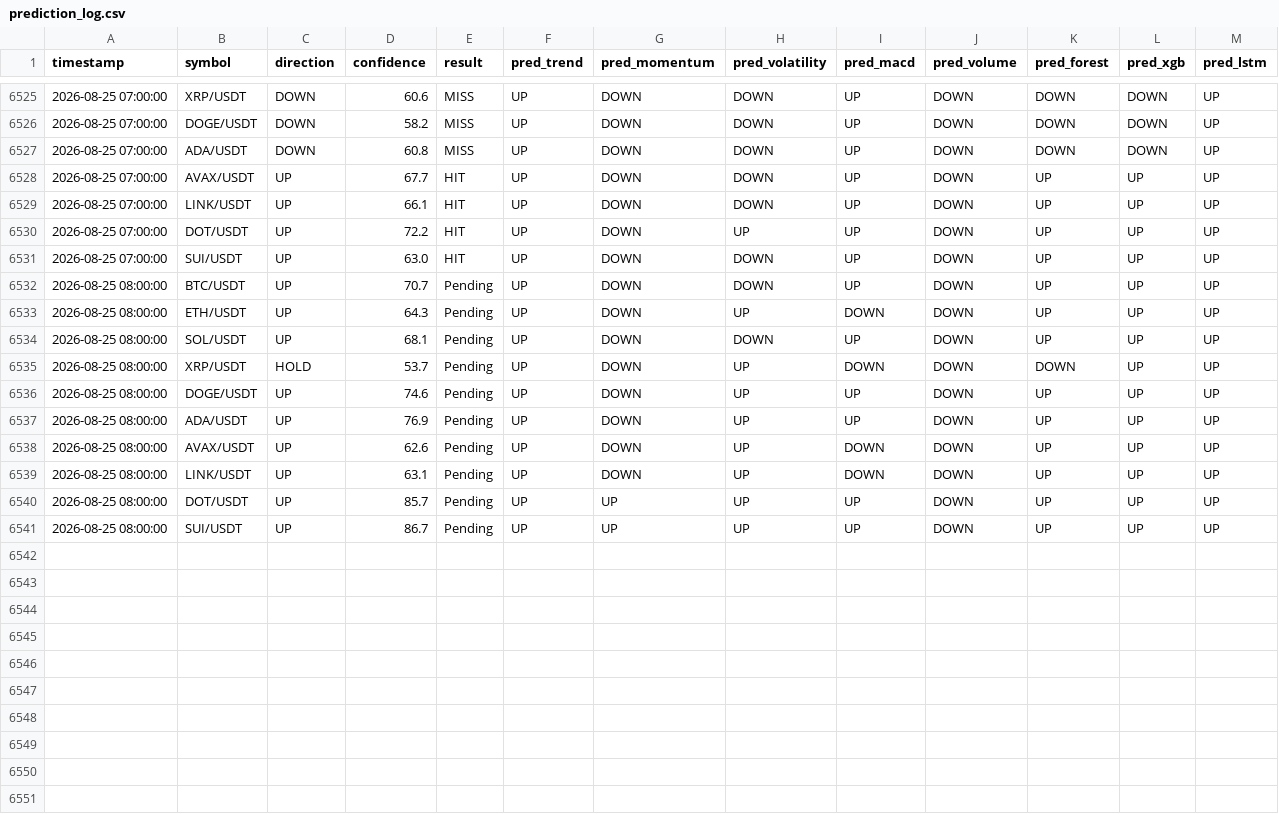
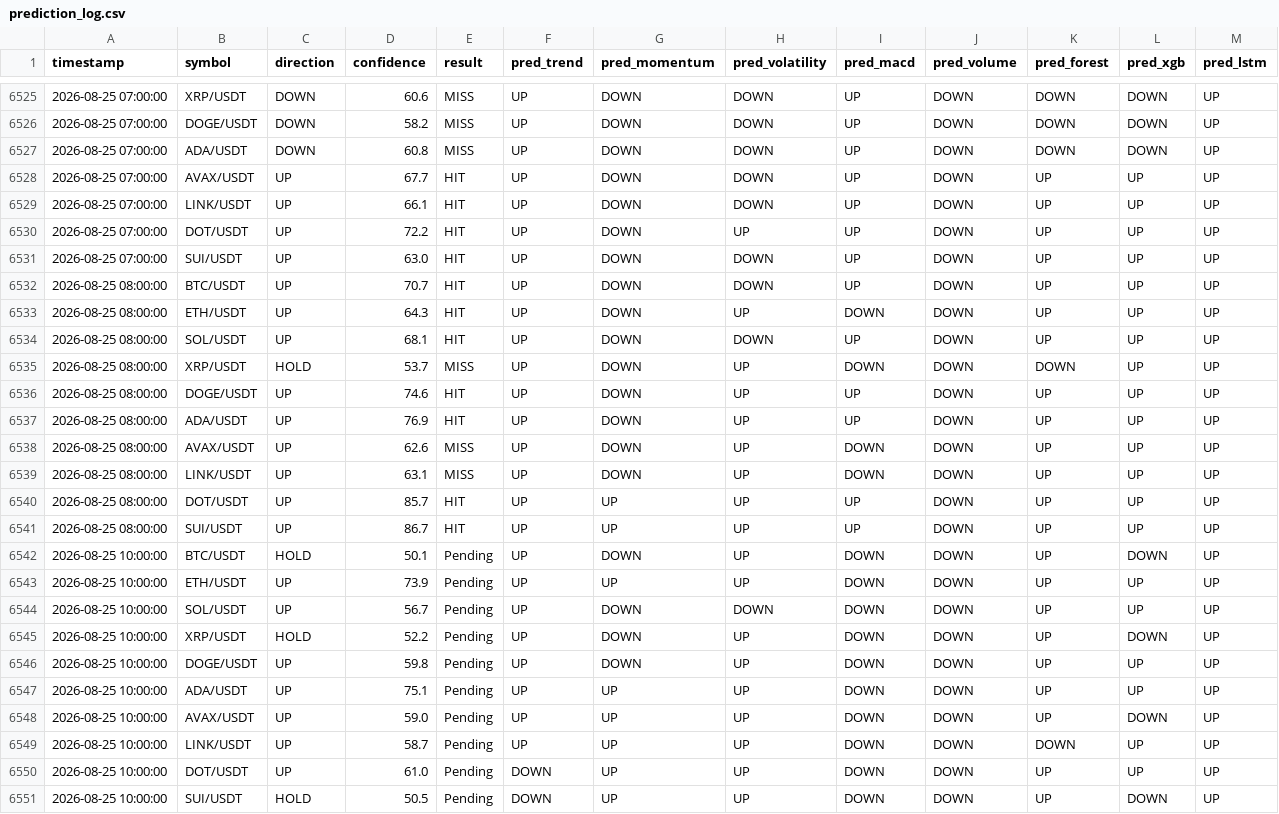
Before and after one commit to Jason12jpg/crypto, a CSV file: data/prediction_log.csv, drawn as a sheet; only a part is shown, gaps mark what is left out.

```diff
--- a/data/prediction_log.csv
+++ b/data/prediction_log.csv
@@ -6531,11 +6531,21 @@ timestamp,symbol,direction,confidence,result,pred_trend,pred_momentum,pred_volat
 2026-08-25 07:00:00,SUI/USDT,UP,63.0,HIT,UP,DOWN,DOWN,UP,DOWN,UP,UP,UP
-2026-08-25 08:00:00,BTC/USDT,UP,70.7,Pending,UP,DOWN,DOWN,UP,DOWN,UP,UP,UP
-2026-08-25 08:00:00,ETH/USDT,UP,64.3,Pending,UP,DOWN,UP,DOWN,DOWN,UP,UP,UP
-2026-08-25 08:00:00,SOL/USDT,UP,68.1,Pending,UP,DOWN,DOWN,UP,DOWN,UP,UP,UP
-2026-08-25 08:00:00,XRP/USDT,HOLD,53.7,Pending,UP,DOWN,UP,DOWN,DOWN,DOWN,UP,UP
-2026-08-25 08:00:00,DOGE/USDT,UP,74.6,Pending,UP,DOWN,UP,UP,DOWN,UP,UP,UP
-2026-08-25 08:00:00,ADA/USDT,UP,76.9,Pending,UP,DOWN,UP,UP,DOWN,UP,UP,UP
-2026-08-25 08:00:00,AVAX/USDT,UP,62.6,Pending,UP,DOWN,UP,DOWN,DOWN,UP,UP,UP
-2026-08-25 08:00:00,LINK/USDT,UP,63.1,Pending,UP,DOWN,UP,DOWN,DOWN,UP,UP,UP
-2026-08-25 08:00:00,DOT/USDT,UP,85.7,Pending,UP,UP,UP,UP,DOWN,UP,UP,UP
-2026-08-25 08:00:00,SUI/USDT,UP,86.7,Pending,UP,UP,UP,UP,DOWN,UP,UP,UP
+2026-08-25 08:00:00,BTC/USDT,UP,70.7,HIT,UP,DOWN,DOWN,UP,DOWN,UP,UP,UP
+2026-08-25 08:00:00,ETH/USDT,UP,64.3,HIT,UP,DOWN,UP,DOWN,DOWN,UP,UP,UP
+2026-08-25 08:00:00,SOL/USDT,UP,68.1,HIT,UP,DOWN,DOWN,UP,DOWN,UP,UP,UP
+2026-08-25 08:00:00,XRP/USDT,HOLD,53.7,MISS,UP,DOWN,UP,DOWN,DOWN,DOWN,UP,UP
+2026-08-25 08:00:00,DOGE/USDT,UP,74.6,HIT,UP,DOWN,UP,UP,DOWN,UP,UP,UP
+2026-08-25 08:00:00,ADA/USDT,UP,76.9,HIT,UP,DOWN,UP,UP,DOWN,UP,UP,UP
+2026-08-25 08:00:00,AVAX/USDT,UP,62.6,MISS,UP,DOWN,UP,DOWN,DOWN,UP,UP,UP
+2026-08-25 08:00:00,LINK/USDT,UP,63.1,MISS,UP,DOWN,UP,DOWN,DOWN,UP,UP,UP
+2026-08-25 08:00:00,DOT/USDT,UP,85.7,HIT,UP,UP,UP,UP,DOWN,UP,UP,UP
+2026-08-25 08:00:00,SUI/USDT,UP,86.7,HIT,UP,UP,UP,UP,DOWN,UP,UP,UP
+2026-08-25 10:00:00,BTC/USDT,HOLD,50.1,Pending,UP,DOWN,UP,DOWN,DOWN,UP,DOWN,UP
+2026-08-25 10:00:00,ETH/USDT,UP,73.9,Pending,UP,UP,UP,DOWN,DOWN,UP,UP,UP
+2026-08-25 10:00:00,SOL/USDT,UP,56.7,Pending,UP,DOWN,DOWN,DOWN,DOWN,UP,UP,UP
+2026-08-25 10:00:00,XRP/USDT,HOLD,52.2,Pending,UP,DOWN,UP,DOWN,DOWN,UP,DOWN,UP
+2026-08-25 10:00:00,DOGE/USDT,UP,59.8,Pending,UP,DOWN,UP,DOWN,DOWN,UP,UP,UP
+2026-08-25 10:00:00,ADA/USDT,UP,75.1,Pending,UP,UP,UP,DOWN,DOWN,UP,UP,UP
+2026-08-25 10:00:00,AVAX/USDT,UP,59.0,Pending,UP,UP,UP,DOWN,DOWN,UP,DOWN,UP
+2026-08-25 10:00:00,LINK/USDT,UP,58.7,Pending,UP,UP,UP,DOWN,DOWN,DOWN,UP,UP
+2026-08-25 10:00:00,DOT/USDT,UP,61.0,Pending,DOWN,UP,UP,DOWN,DOWN,UP,UP,UP
+2026-08-25 10:00:00,SUI/USDT,HOLD,50.5,Pending,DOWN,UP,UP,DOWN,DOWN,UP,DOWN,UP
```
Also changed, not shown: data/model_weights.csv, 1 other file.
